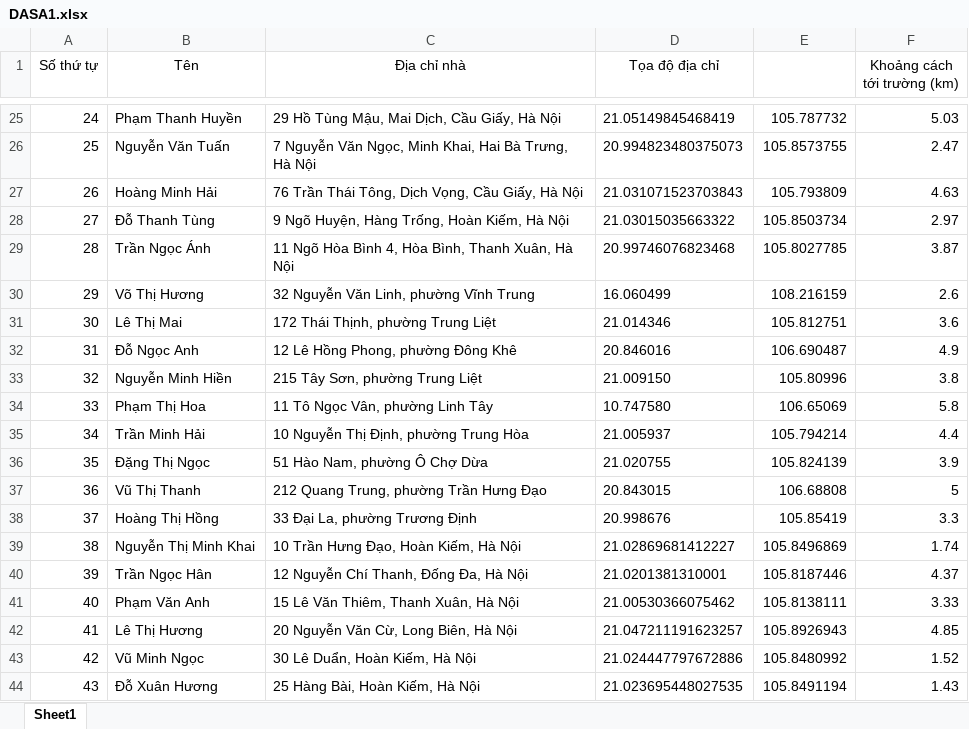
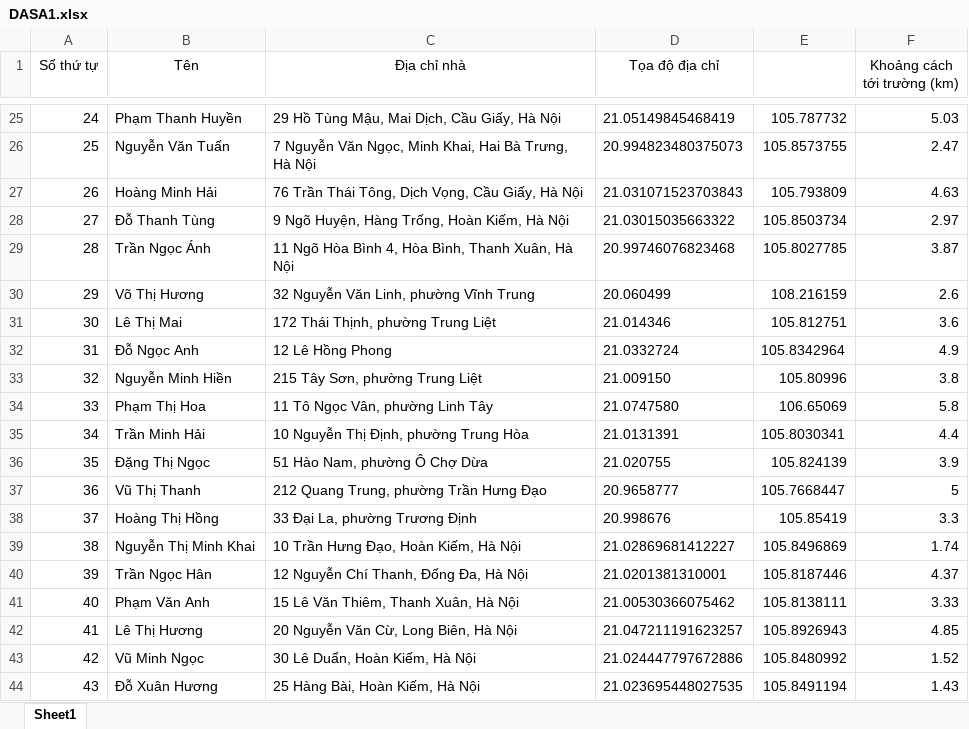
Before and after one commit to DatPham1001/hethongthongminh, an Excel workbook: DASA1.xlsx, sheet Sheet1, drawn as a sheet; only a part is shown, gaps mark what is left out; values as stored, in another font and other column widths than the file's, no borders; the diff names each change by its address in the sheet, - before the commit and + after, or states it on an @@ line.

```diff
--- a/DASA1.xlsx (sheet Sheet1)
+++ b/DASA1.xlsx (sheet Sheet1)
-D30 (Tọa độ địa chỉ): 16.060499
+D30 (Tọa độ địa chỉ): 20.060499
-C32 (Địa chỉ nhà): 12 Lê Hồng Phong, phường Đông Khê
+C32 (Địa chỉ nhà): 12 Lê Hồng Phong
-D32 (Tọa độ địa chỉ): 20.846016
+D32 (Tọa độ địa chỉ): 21.0332724
-E32: 106.690487
+E32: 105.8342964
-D34 (Tọa độ địa chỉ): 10.747580
+D34 (Tọa độ địa chỉ): 21.0747580
-D35 (Tọa độ địa chỉ): 21.005937
+D35 (Tọa độ địa chỉ): 21.0131391
-E35: 105.794214
+E35: 105.8030341
-D37 (Tọa độ địa chỉ): 20.843015
+D37 (Tọa độ địa chỉ): 20.9658777
-E37: 106.68808
+E37: 105.7668447
```
Also changed, not shown: 1 other file.
